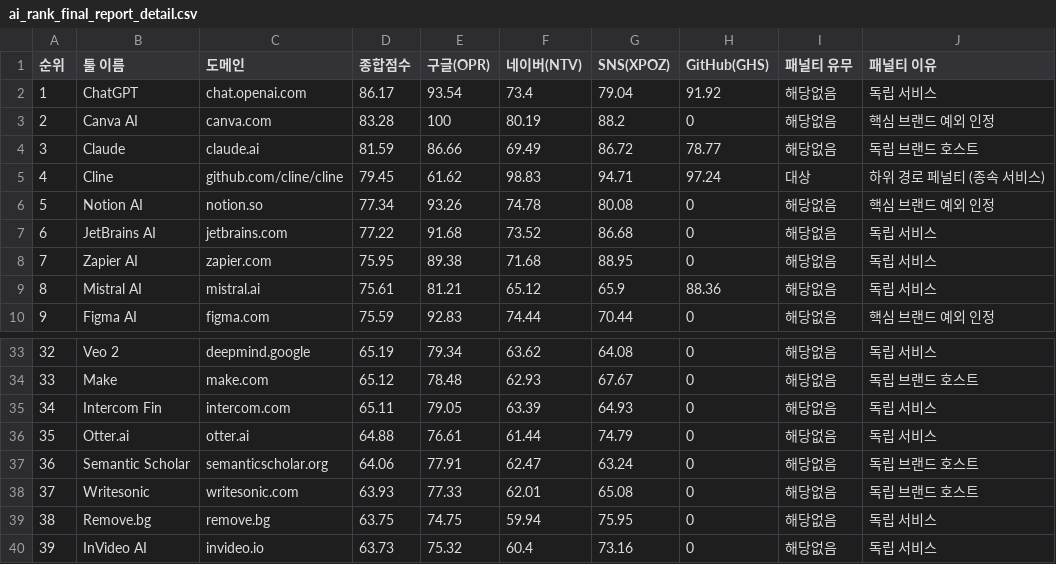
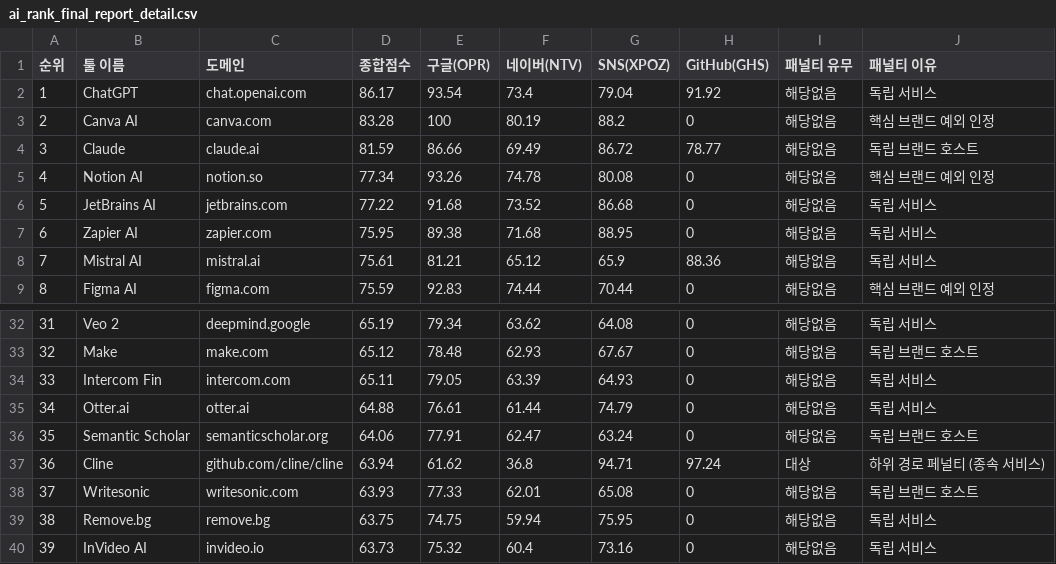
Before and after one commit to feelri777-ops/airank0307, a CSV file: ai_rank_final_report_detail.csv, drawn as a sheet; only a part is shown, gaps mark what is left out; removed rows and columns are numbered as before the commit, all else as after; the diff names each change by its address in the sheet, - before the commit and + after, or states it on an @@ line.

Commit message:
Fix: Refined Cline Naver keywords and corrected score anomaly

```diff
--- a/ai_rank_final_report_detail.csv
+++ b/ai_rank_final_report_detail.csv
-row 5: 4 | Cline | github.com/cline/cline | 79.45 | 61.62 | 98.83 | 94.71 | 97.24 | 대상 | 하위 경로 페널티 (종속 서비스)
@@ column A (순위) renumbered between rows 5 and 36 @@
+row 37: 36 | Cline | github.com/cline/cline | 63.94 | 61.62 | 36.8 | 94.71 | 97.24 | 대상 | 하위 경로 페널티 (종속 서비스)
```
Also changed, not shown: 3 other files.
